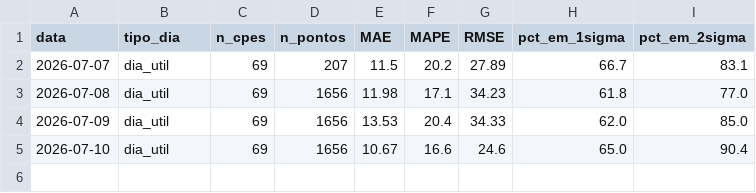
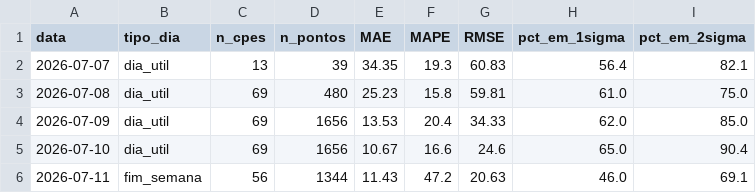
Before and after one commit to CarolBrandak/ts-anomaly-detection-dissertation, a CSV file: results/energia/realtime/analysis/qualidade_previsoes_energia.csv, drawn as a sheet.

```diff
--- a/results/energia/realtime/analysis/qualidade_previsoes_energia.csv
+++ b/results/energia/realtime/analysis/qualidade_previsoes_energia.csv
@@ -1,5 +1,6 @@
 data,tipo_dia,n_cpes,n_pontos,MAE,MAPE,RMSE,pct_em_1sigma,pct_em_2sigma
-2026-07-07,dia_util,69,207,11.5,20.2,27.89,66.7,83.1
-2026-07-08,dia_util,69,1656,11.98,17.1,34.23,61.8,77.0
+2026-07-07,dia_util,13,39,34.35,19.3,60.83,56.4,82.1
+2026-07-08,dia_util,69,480,25.23,15.8,59.81,61.0,75.0
 2026-07-09,dia_util,69,1656,13.53,20.4,34.33,62.0,85.0
 2026-07-10,dia_util,69,1656,10.67,16.6,24.6,65.0,90.4
+2026-07-11,fim_semana,56,1344,11.43,47.2,20.63,46.0,69.1
```
Also changed, not shown: 3 other files.
